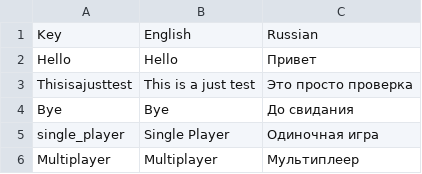
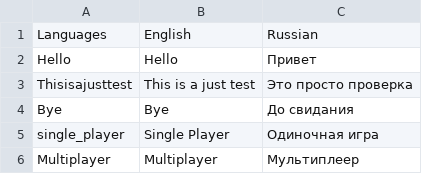
Before and after one commit to Masoud-Doublecoconut/localization, a CSV file: Localization.csv, drawn as a sheet.

Commit message:
Update Localization.csv

```diff
--- a/Localization.csv
+++ b/Localization.csv
@@ -1,2 +1,2 @@
-Key,English,Russian
+Languages,English,Russian
 Hello,Hello,Привет
```
